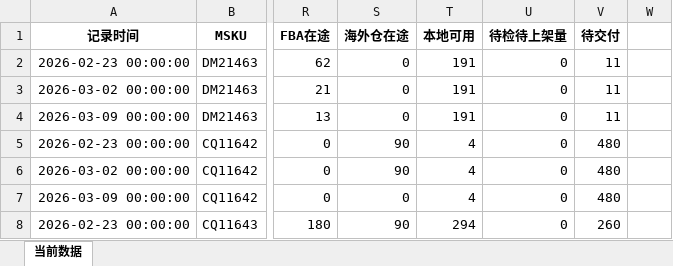
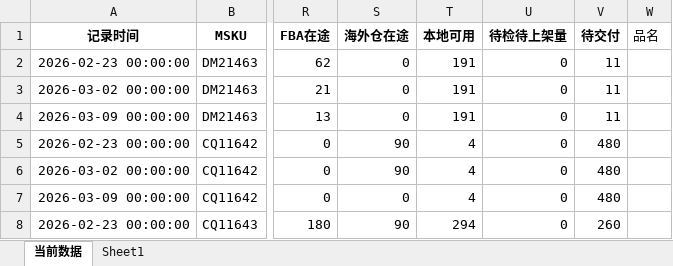
Before and after one commit to Jane-zzz-123/-, an Excel workbook: weekday.xlsx, sheet 当前数据, drawn as a sheet; only a part is shown, gaps mark what is left out; values as stored, in another font and other column widths than the file's, no borders; the diff names each change by its address in the sheet, - before the commit and + after, or states it on an @@ line.

```diff
--- a/weekday.xlsx (sheet 当前数据)
+++ b/weekday.xlsx (sheet 当前数据)
+sheet tab: Sheet1
-W1: (empty)
+W1: 品名
```
